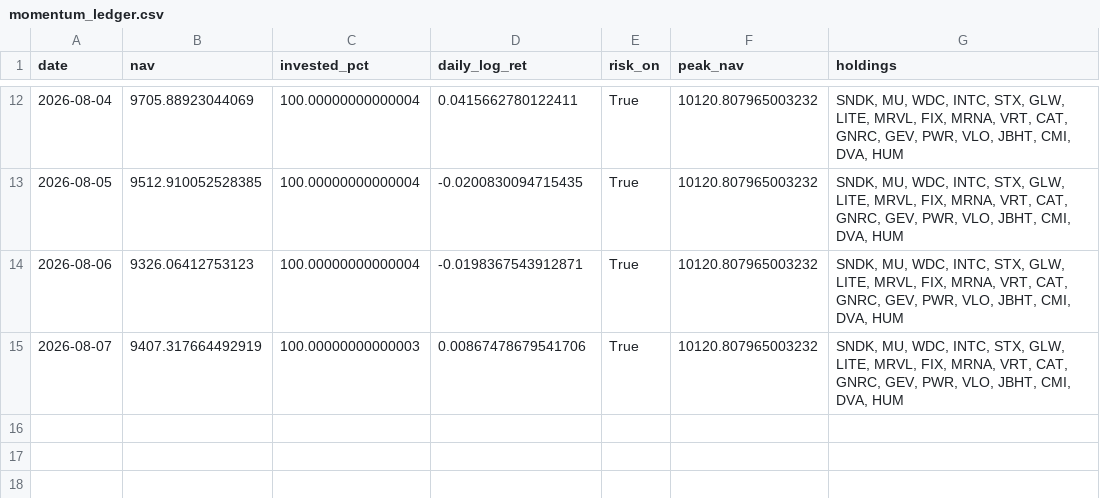
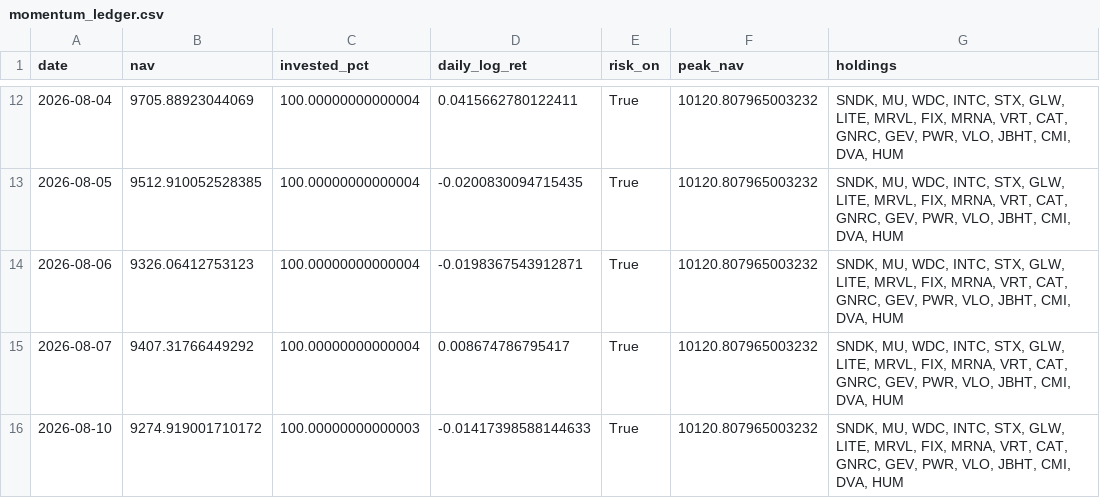
Before and after one commit to Mariokeyrouz/market-dashboard-otp2-paper-trading-, a CSV file: momentum_ledger.csv, drawn as a sheet; only a part is shown, gaps mark what is left out.

```diff
--- a/momentum_ledger.csv
+++ b/momentum_ledger.csv
@@ -14,2 +14,3 @@ date,nav,invested_pct,daily_log_ret,risk_on,peak_nav,holdings
 2026-08-06,9326.06412753123,100.00000000000004,-0.0198367543912871,True,10120.807965003232,"SNDK, MU, WDC, INTC, STX, GLW, LITE, MRVL, FIX, MRNA, VRT, CAT, GNRC, GEV, PWR, VLO, JBHT, CMI, DVA, HUM"
-2026-08-07,9407.317664492919,100.00000000000003,0.00867478679541706,True,10120.807965003232,"SNDK, MU, WDC, INTC, STX, GLW, LITE, MRVL, FIX, MRNA, VRT, CAT, GNRC, GEV, PWR, VLO, JBHT, CMI, DVA, HUM"
+2026-08-07,9407.31766449292,100.00000000000004,0.008674786795417,True,10120.807965003232,"SNDK, MU, WDC, INTC, STX, GLW, LITE, MRVL, FIX, MRNA, VRT, CAT, GNRC, GEV, PWR, VLO, JBHT, CMI, DVA, HUM"
+2026-08-10,9274.919001710172,100.00000000000003,-0.01417398588144633,True,10120.807965003232,"SNDK, MU, WDC, INTC, STX, GLW, LITE, MRVL, FIX, MRNA, VRT, CAT, GNRC, GEV, PWR, VLO, JBHT, CMI, DVA, HUM"
```
Also changed, not shown: factor_ledger.csv, four_pillar_ledger.csv, 11 other files.
